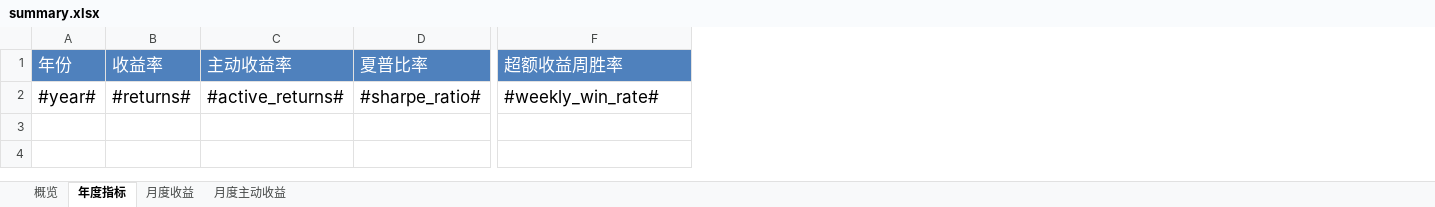
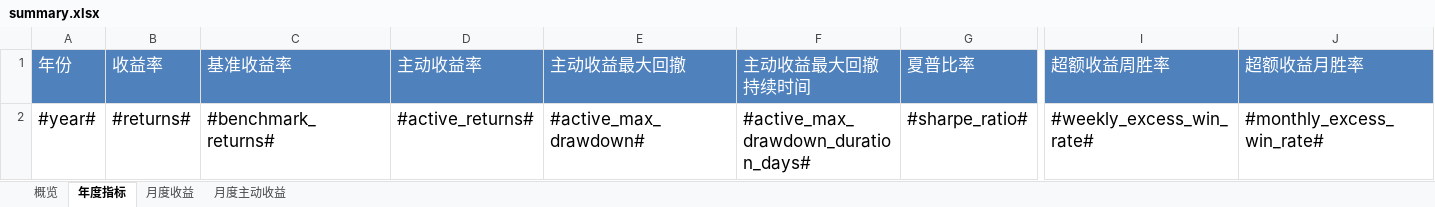
Before and after one commit to ricequant/rqalpha, an Excel workbook: rqalpha/mod/rqalpha_mod_sys_analyser/report/templates/summary.xlsx, sheet 年度指标, drawn as a sheet; only a part is shown, gaps mark what is left out; values as stored, in another font and other column widths than the file's, no borders; addresses are those after the commit; the diff names each change by its address in the sheet, - before the commit and + after, or states it on an @@ line.

Commit message:
summary报告改善;ricequant报告图模板调整超额收益曲线

```diff
--- a/rqalpha/mod/rqalpha_mod_sys_analyser/report/templates/summary.xlsx (sheet 年度指标)
+++ b/rqalpha/mod/rqalpha_mod_sys_analyser/report/templates/summary.xlsx (sheet 年度指标)
+column C (基准收益率), row 2: #benchmark_returns#
+column E (主动收益最大回撤), row 2: #active_max_drawdown#
+column F (主动收益最大回撤持续时间), row 2: #active_max_drawdown_duration_days#
+column J (超额收益月胜率), row 2: #monthly_excess_win_rate#
-I2 (超额收益周胜率): #weekly_win_rate#
+I2 (超额收益周胜率): #weekly_excess_win_rate#
```
Also changed, not shown: sheet 月度主动收益, sheet 月度收益, sheet 概览, 4 other files.
